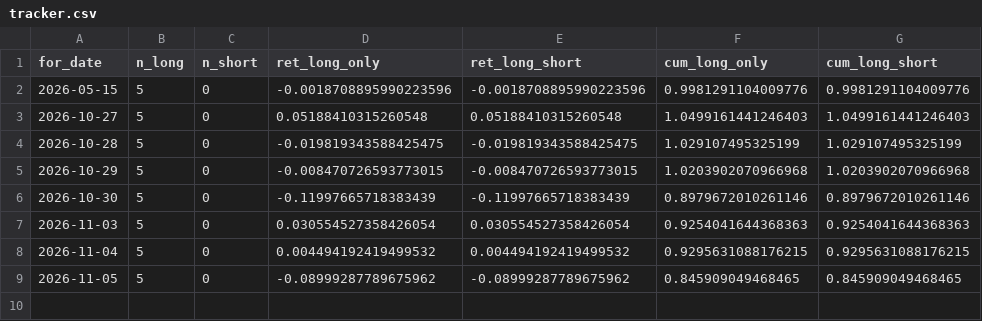
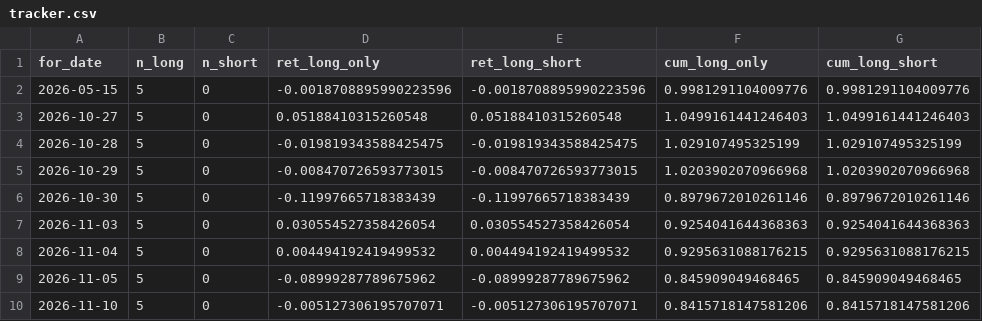
Before and after one commit to Yu-ChangCheng/PingPingPongPong, a CSV file: docs/data/tracker.csv, drawn as a sheet.

```diff
--- a/docs/data/tracker.csv
+++ b/docs/data/tracker.csv
@@ -9 +9,2 @@ for_date,n_long,n_short,ret_long_only,ret_long_short,cum_long_only,cum_long_shor
 2026-11-05,5,0,-0.08999287789675962,-0.08999287789675962,0.845909049468465,0.845909049468465
+2026-11-10,5,0,-0.005127306195707071,-0.005127306195707071,0.8415718147581206,0.8415718147581206
```
Also changed, not shown: docs/data/holdings.csv, docs/data/hot_stocks.csv, 11 other files.
